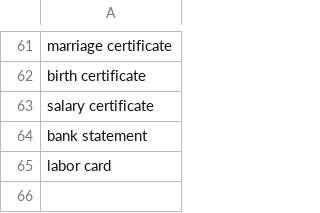
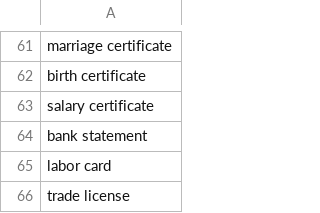
Before and after one commit to shinew13/sms_indicators_en, a CSV file: document_type.csv, drawn as a sheet; only a part is shown, gaps mark what is left out; the diff names each change by its address in the sheet, - before the commit and + after, or states it on an @@ line.

Commit message:
Update document_type.csv

```diff
--- a/document_type.csv
+++ b/document_type.csv
+row 66: trade license
```
